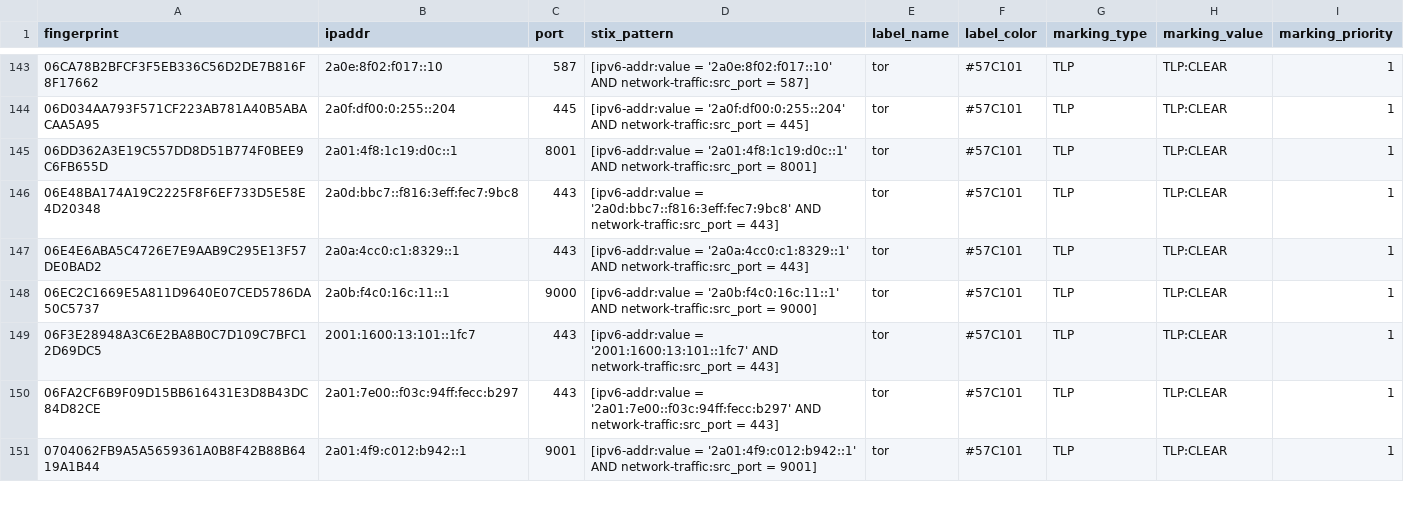
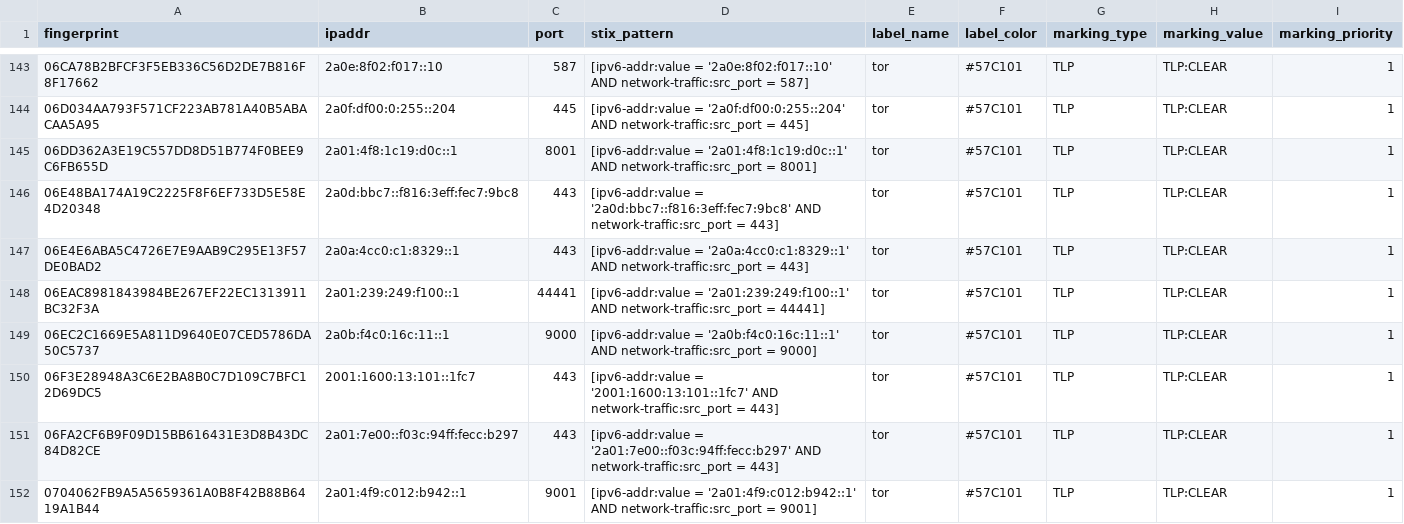
Before and after one commit to DreadFog/tor_csv_feed_opencti, a CSV file: latest.all_v6.csv, drawn as a sheet; only a part is shown, gaps mark what is left out; the diff covers the shown part only.

```diff
--- a/latest.all_v6.csv
+++ b/latest.all_v6.csv
@@ -147,2 +147,3 @@ fingerprint,ipaddr,port,stix_pattern,label_name,label_color,marking_type,marking
 06E4E6ABA5C4726E7E9AAB9C295E13F57DE0BAD2,2a0a:4cc0:c1:8329::1,443,[ipv6-addr:value = '2a0a:4cc0:c1:8329::1' AND network-traffic:src_port = 443],tor,#57C101,TLP,TLP:CLEAR,1
+06EAC8981843984BE267EF22EC1313911BC32F3A,2a01:239:249:f100::1,44441,[ipv6-addr:value = '2a01:239:249:f100::1' AND network-traffic:src_port = 44441],tor,#57C101,TLP,TLP:CLEAR,1
 06EC2C1669E5A811D9640E07CED5786DA50C5737,2a0b:f4c0:16c:11::1,9000,[ipv6-addr:value = '2a0b:f4c0:16c:11::1' AND network-traffic:src_port = 9000],tor,#57C101,TLP,TLP:CLEAR,1
```
Also changed, not shown: 11 added rows and 9 removed rows elsewhere in this file, latest.exits_v4.csv, latest.exits_v6.csv, 3 other files.
